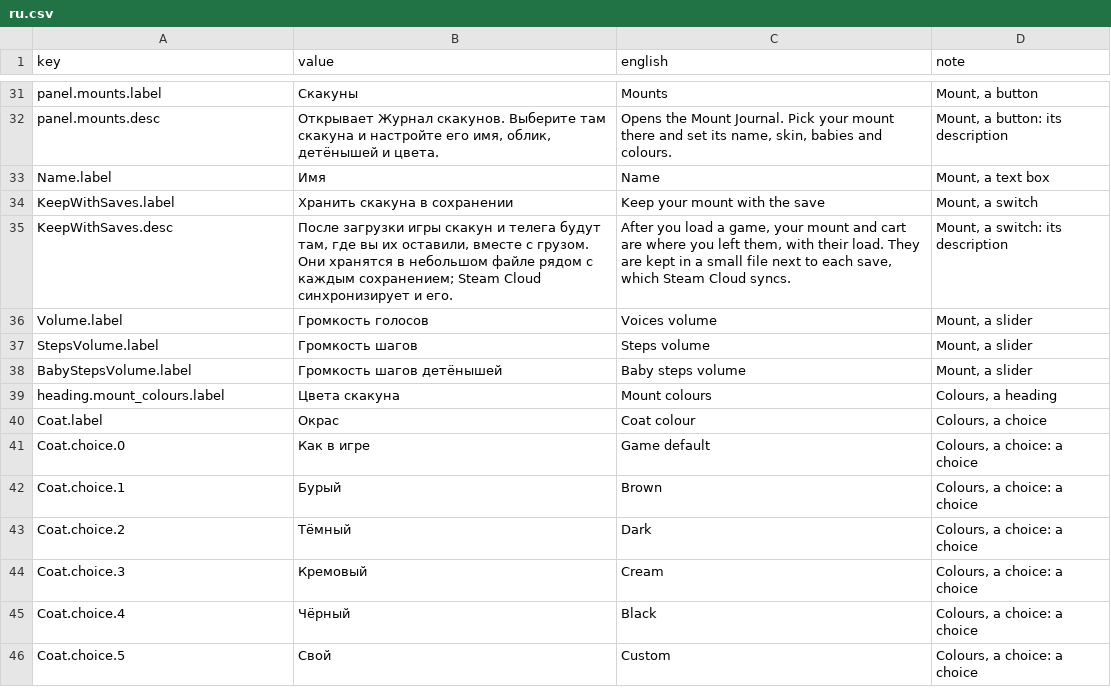
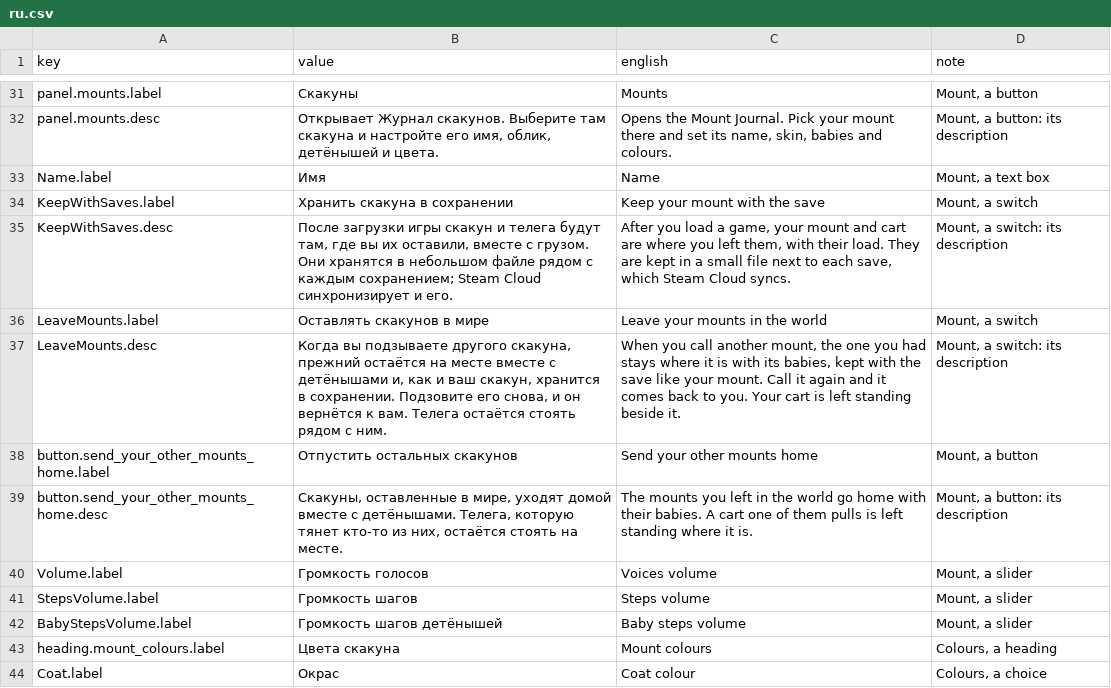
Before and after one commit to dreasgrech/GK2DonkeyAPI, a CSV file: src/SaddleUp/Languages/ru.csv, drawn as a sheet; only a part is shown, gaps mark what is left out; the shorter side is filled out with more unchanged rows; the diff names each change by its address in the sheet, - before the commit and + after, or states it on an @@ line.

Commit message:
work on letting the mounts in the world after summoning a new mount

```diff
--- a/src/SaddleUp/Languages/ru.csv
+++ b/src/SaddleUp/Languages/ru.csv
+row 36: LeaveMounts.label | Оставлять скакунов в мире | Leave your mounts in the world | Mount, a switch
+row 37: LeaveMounts.desc | Когда вы подзываете другого скакуна, прежний остаётся на месте вместе с детёнышами и, как и ваш скакун, хранится в сохранении. Подзовите его снова, и он вернётся к вам. Телега остаётся стоять рядом с ним. | When you call another mount, the one you had stays where it is with its babies, kept with the save like your mount. Call it again and it comes back to you. Your cart is left standing beside it. | Mount, a switch: its description
+row 38: button.send_your_other_mounts_home.label | Отпустить остальных скакунов | Send your other mounts home | Mount, a button
+row 39: button.send_your_other_mounts_home.desc | Скакуны, оставленные в мире, уходят домой вместе с детёнышами. Телега, которую тянет кто-то из них, остаётся стоять на месте. | The mounts you left in the world go home with their babies. A cart one of them pulls is left standing where it is. | Mount, a button: its description
```
Also changed, not shown: src/SaddleUp/Languages/de.csv, src/SaddleUp/Languages/fr.csv, 28 other files.
